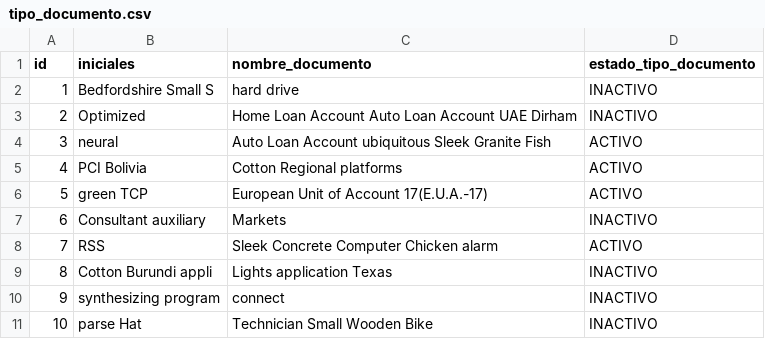
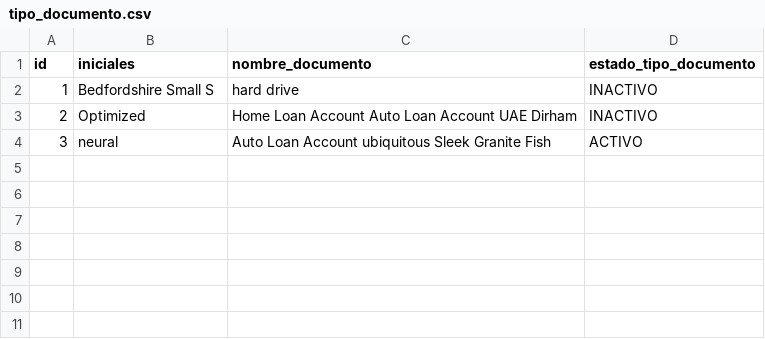
Before and after one commit to vezabala/QuileiaJavaWeb, a CSV file: src/main/resources/config/liquibase/fake-data/tipo_documento.csv, drawn as a sheet; the diff names each change by its address in the sheet, - before the commit and + after, or states it on an @@ line.

```diff
--- a/src/main/resources/config/liquibase/fake-data/tipo_documento.csv
+++ b/src/main/resources/config/liquibase/fake-data/tipo_documento.csv
-row 5: 4 | PCI Bolivia | Cotton Regional platforms | ACTIVO
-row 6: 5 | green TCP | European Unit of Account 17(E.U.A.-17) | ACTIVO
-row 7: 6 | Consultant auxiliary | Markets | INACTIVO
-row 8: 7 | RSS | Sleek Concrete Computer Chicken alarm | ACTIVO
-row 9: 8 | Cotton Burundi appli | Lights application Texas | INACTIVO
-row 10: 9 | synthesizing program | connect | INACTIVO
-row 11: 10 | parse Hat | Technician Small Wooden Bike | INACTIVO
```
Also changed, not shown: src/main/resources/config/liquibase/fake-data/horario.csv, 25 other files.
